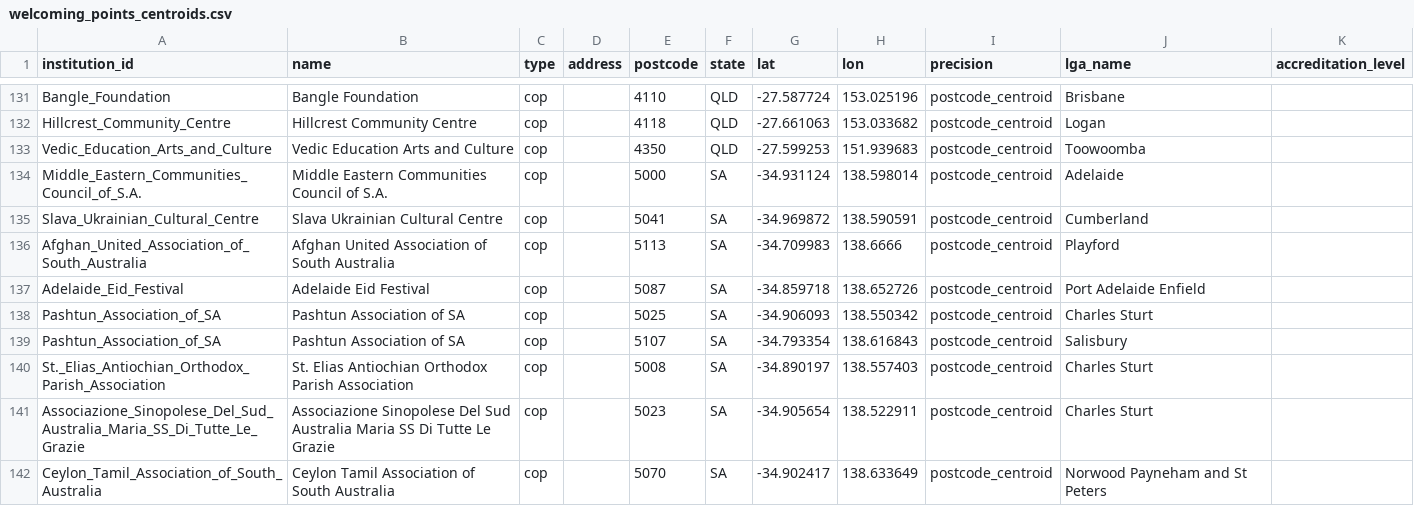
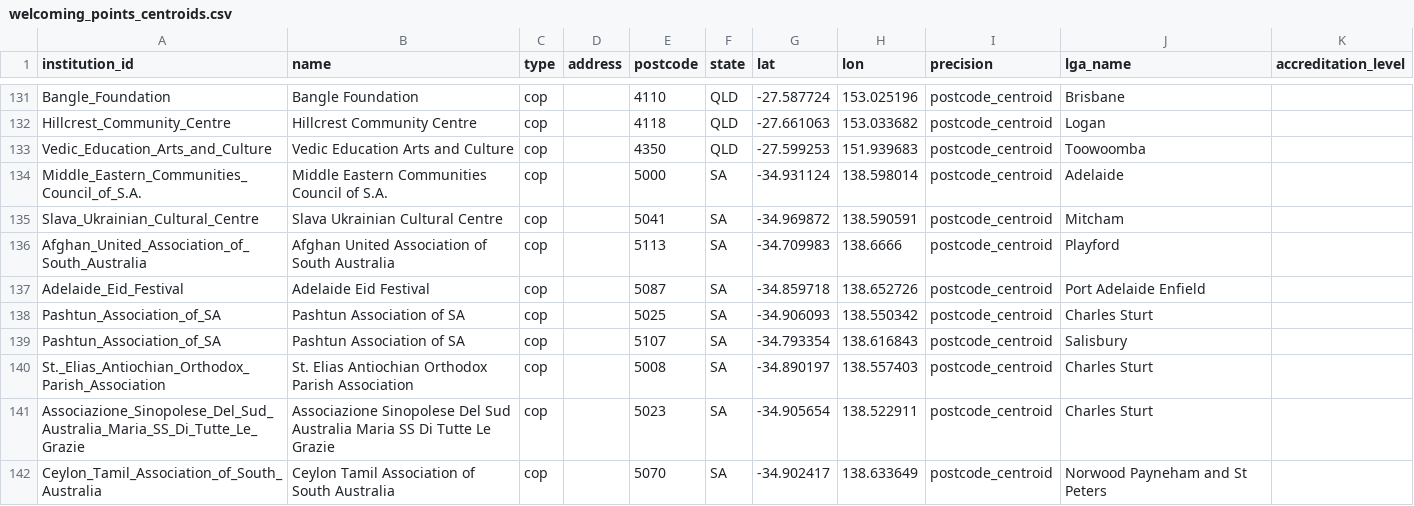
Before and after one commit to welcomingaustralia/welcoming-map, a CSV file: welcoming_points_centroids.csv, drawn as a sheet; only a part is shown, gaps mark what is left out.

Commit message:
Correct postcode centroid for Slava Ukrainian Cultural Centre

```diff
--- a/welcoming_points_centroids.csv
+++ b/welcoming_points_centroids.csv
@@ -134,3 +134,3 @@ Vedic_Education_Arts_and_Culture,Vedic Education Arts and Culture,cop,,4350,QLD,
 Middle_Eastern_Communities_Council_of_S.A.,Middle Eastern Communities Council of S.A.,cop,,5000,SA,-34.931124,138.598014,postcode_centroid,Adelaide,
-Slava_Ukrainian_Cultural_Centre,Slava Ukrainian Cultural Centre,cop,,5041,SA,-34.969872,138.590591,postcode_centroid,Cumberland,
+Slava_Ukrainian_Cultural_Centre,Slava Ukrainian Cultural Centre,cop,,5041,SA,-34.969872,138.590591,postcode_centroid,Mitcham,
 Afghan_United_Association_of_South_Australia,Afghan United Association of South Australia,cop,,5113,SA,-34.709983,138.6666,postcode_centroid,Playford,
```
